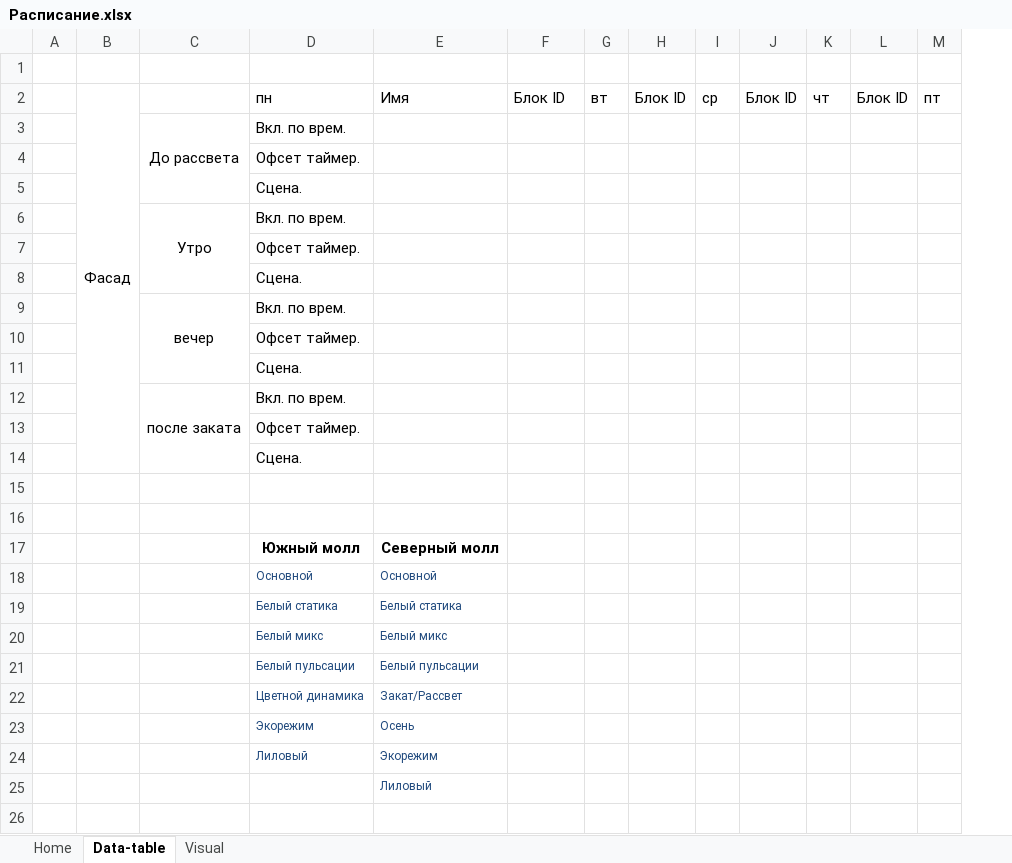
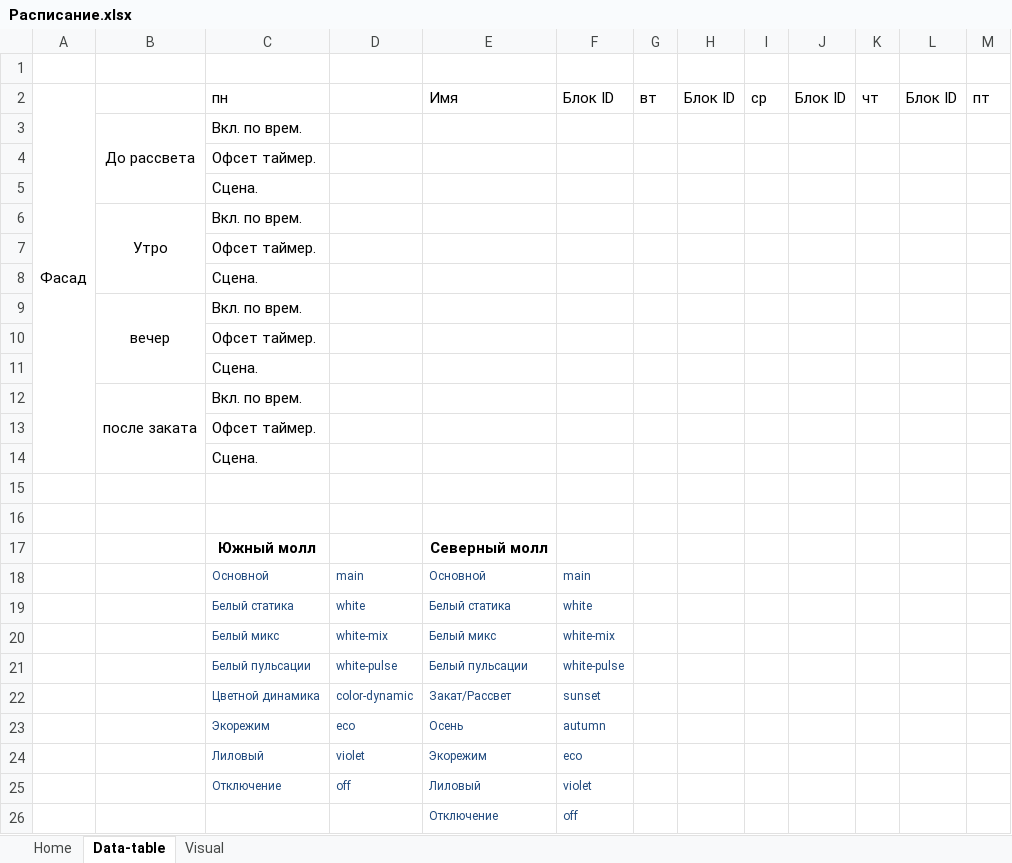
Before and after one commit to antonsoloviev/Timetable, an Excel workbook: Расписание.xlsx, sheet Data-table, drawn as a sheet; only a part is shown; values as stored, in another font and other column widths than the file's, no borders; removed rows and columns are numbered as before the commit, all else as after; rows hold the shown columns only; the diff names each change by its address in the sheet, - before the commit and + after, or states it on an @@ line.

```diff
--- a/Расписание.xlsx (sheet Data-table)
+++ b/Расписание.xlsx (sheet Data-table)
-column A, empty
+column D, rows 18-24: main | white | white-mix | white-pulse | color-dynamic | eco | violet
-F18: (empty)
+F18: main
-F19: (empty)
+F19: white
-F20: (empty)
+F20: white-mix
-F21: (empty)
+F21: white-pulse
-F22: (empty)
+F22: sunset
-F23: (empty)
+F23: autumn
-F24: (empty)
+F24: eco
-row 25:  |  |  |  | Лиловый
+row 25:  |  | Отключение | off | Лиловый | violet
+row 26:  |  |  |  | Отключение | off
```
Also changed, not shown: 8 other files.
